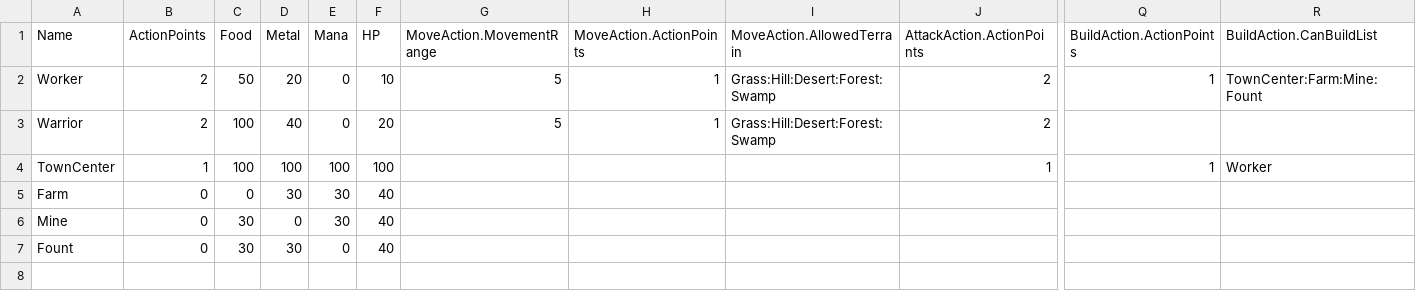
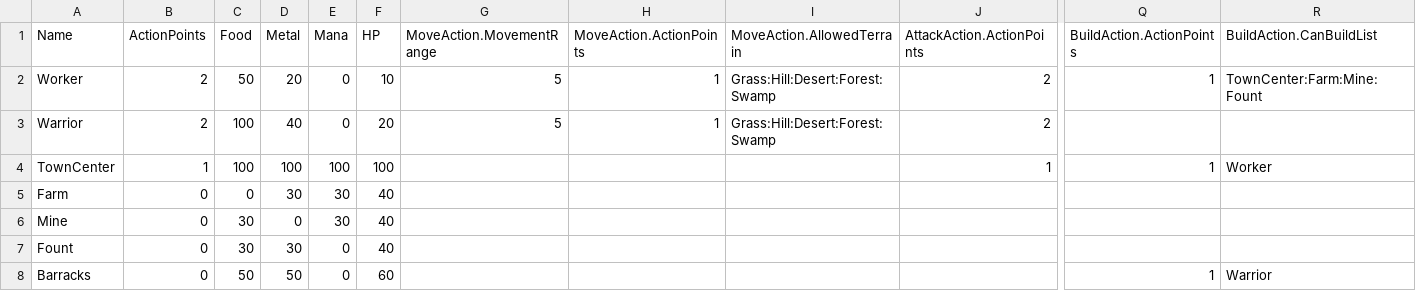
Before and after one commit to kgpasta/ManaMist, a CSV file: Assets/Resources/Entities/entities.csv, drawn as a sheet; only a part is shown, gaps mark what is left out; rows hold the shown columns only; the diff names each change by its address in the sheet, - before the commit and + after, or states it on an @@ line.

Commit message:
barracks

```diff
--- a/Assets/Resources/Entities/entities.csv
+++ b/Assets/Resources/Entities/entities.csv
+row 8: Barracks | 0 | 50 | 50 | 0 | 60 |  |  |  |  | 1 | Warrior
```
Also changed, not shown: 12 other files.
